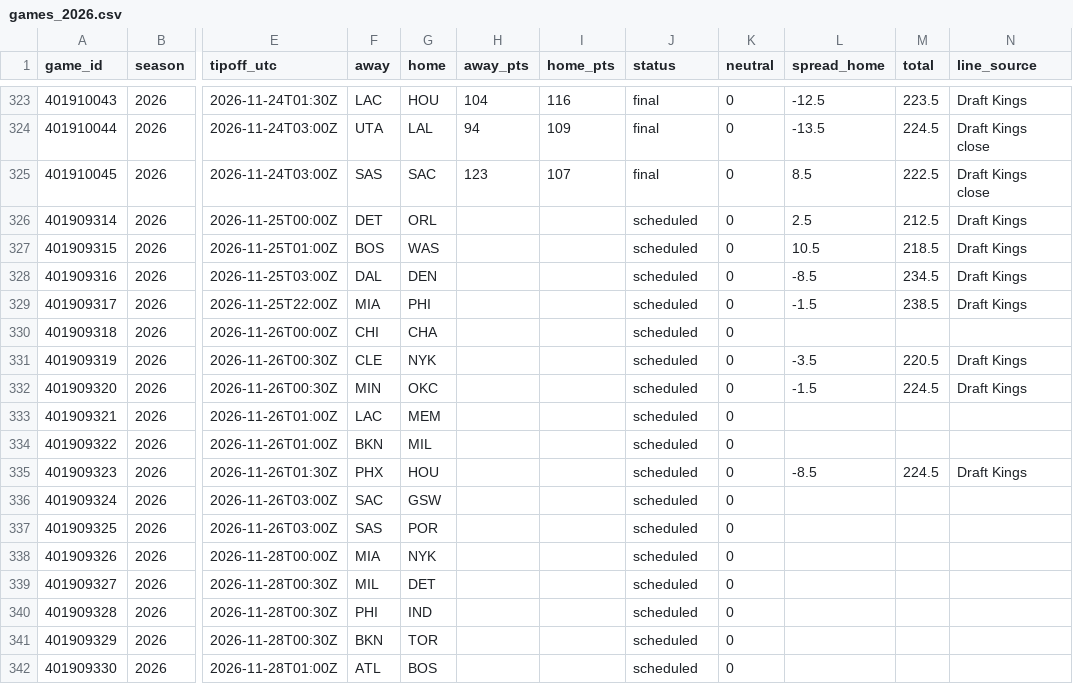
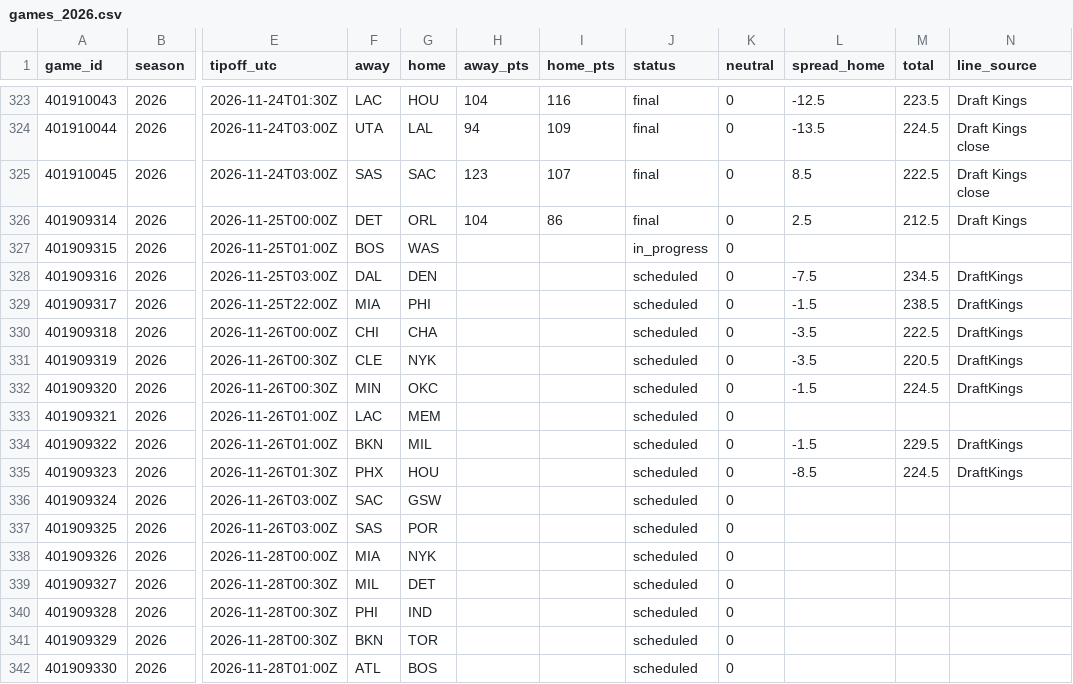
Before and after one commit to adnwkr/KalshiAgent, a CSV file: nba-kalshi/data/results/games_2026.csv, drawn as a sheet; only a part is shown, gaps mark what is left out; the diff names each change by its address in the sheet, - before the commit and + after, or states it on an @@ line.

```diff
--- a/nba-kalshi/data/results/games_2026.csv
+++ b/nba-kalshi/data/results/games_2026.csv
-H326 (away_pts): (empty)
+H326 (away_pts): 104
-I326 (home_pts): (empty)
+I326 (home_pts): 86
-J326 (status): scheduled
+J326 (status): final
-J327 (status): scheduled
+J327 (status): in_progress
-L327 (spread_home): 10.5
+L327 (spread_home): (empty)
-M327 (total): 218.5
+M327 (total): (empty)
-N327 (line_source): Draft Kings
+N327 (line_source): (empty)
-L328 (spread_home): -8.5
+L328 (spread_home): -7.5
-N328:N329 (line_source): Draft Kings
+N328:N329 (line_source): DraftKings
-L330 (spread_home): (empty)
+L330 (spread_home): -3.5
-M330 (total): (empty)
+M330 (total): 222.5
-N330 (line_source): (empty)
+N330 (line_source): DraftKings
-N331:N332 (line_source): Draft Kings
+N331:N332 (line_source): DraftKings
-L334 (spread_home): (empty)
+L334 (spread_home): -1.5
-M334 (total): (empty)
+M334 (total): 229.5
-N334 (line_source): (empty)
+N334 (line_source): DraftKings
-N335 (line_source): Draft Kings
+N335 (line_source): DraftKings
```
Also changed, not shown: 13 other files.
